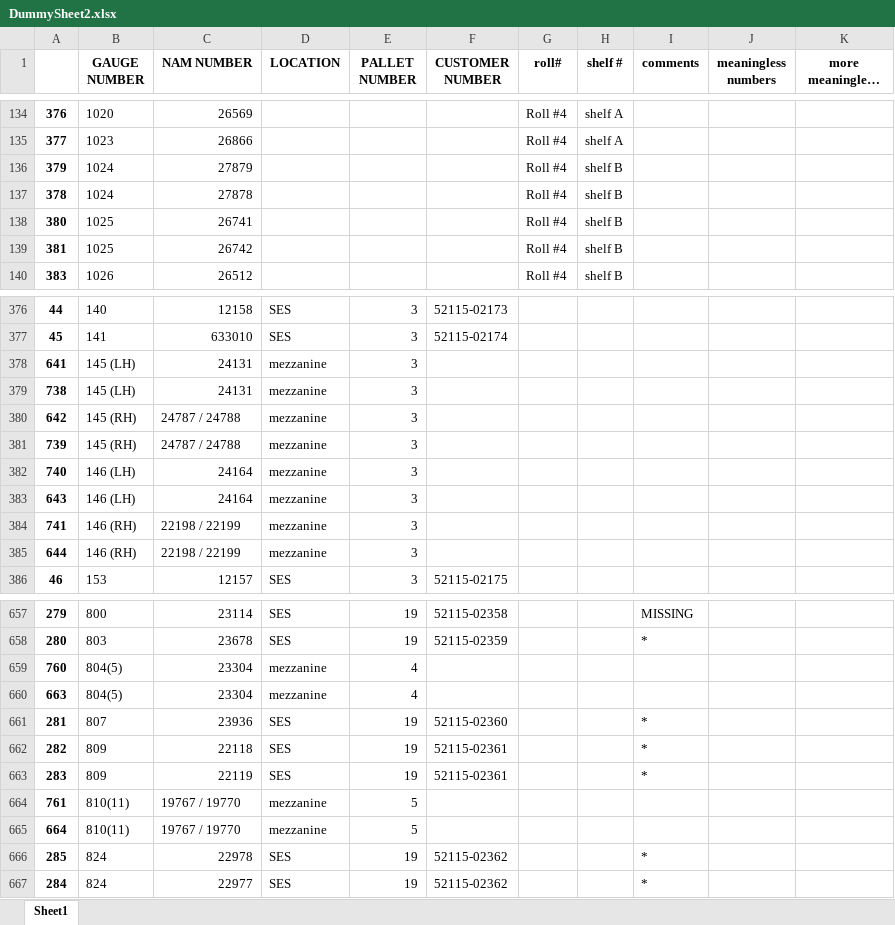
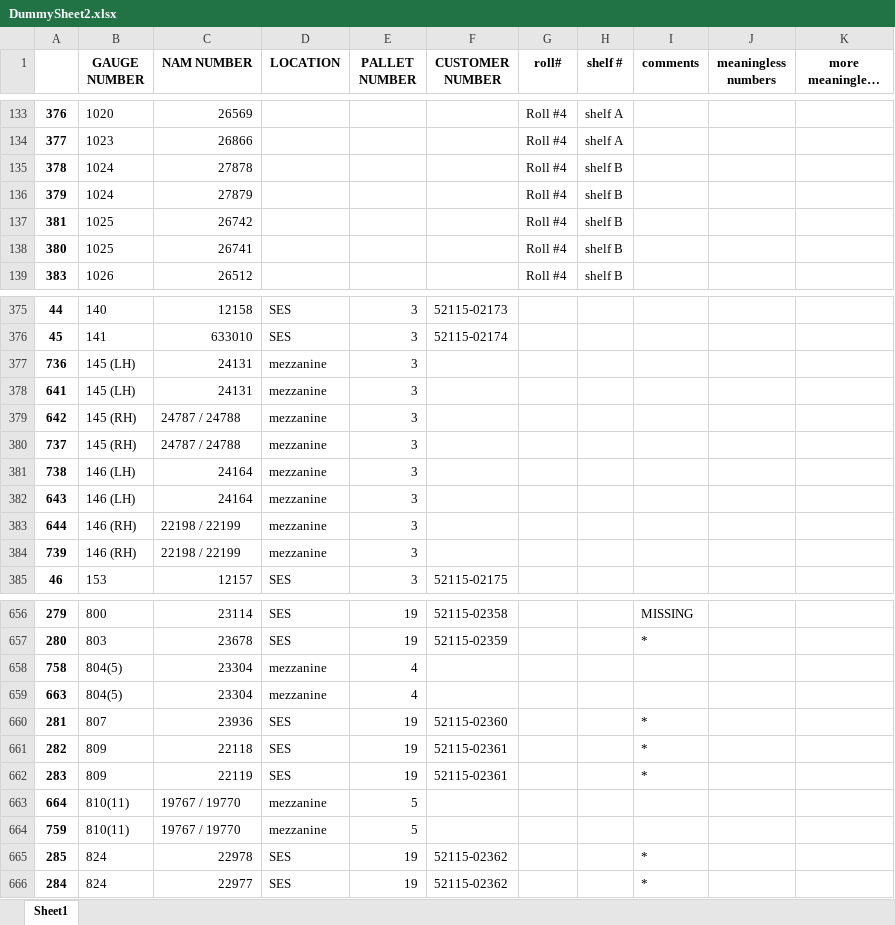
Before and after one commit to Xerxes979/GaugeNamProject, an Excel workbook: DummySheet2.xlsx, sheet Sheet1, drawn as a sheet; only a part is shown, gaps mark what is left out; long unchanged cells end in …; values as stored, in another font and other column widths than the file's, no borders; removed rows and columns are numbered as before the commit, all else as after; the diff covers the shown part only; the diff names each change by its address in the sheet, - before the commit and + after, or states it on an @@ line.

```diff
--- a/DummySheet2.xlsx (sheet Sheet1)
+++ b/DummySheet2.xlsx (sheet Sheet1)
@@ row 137 moved to row 135: 378 @@
@@ row 139 moved to row 137: 381 @@
+row 377: 736 | 145 (LH) | 24131 | mezzanine | 3
-row 379: 738 | 145 (LH) | 24131 | mezzanine | 3
-A380: 739
+A380: 737
-A381: 740
+A381: 738
-row 384: 741 | 146 (RH) | 22198 / 22199 | mezzanine | 3
+row 384: 739 | 146 (RH) | 22198 / 22199 | mezzanine | 3
-A658: 760
+A658: 758
-row 664: 761 | 810(11) | 19767 / 19770 | mezzanine | 5
+row 664: 759 | 810(11) | 19767 / 19770 | mezzanine | 5
```
Also changed, not shown: 19 added rows, 20 removed rows, 56 moved rows and 76 edited cells elsewhere in this sheet, 1 other file.
